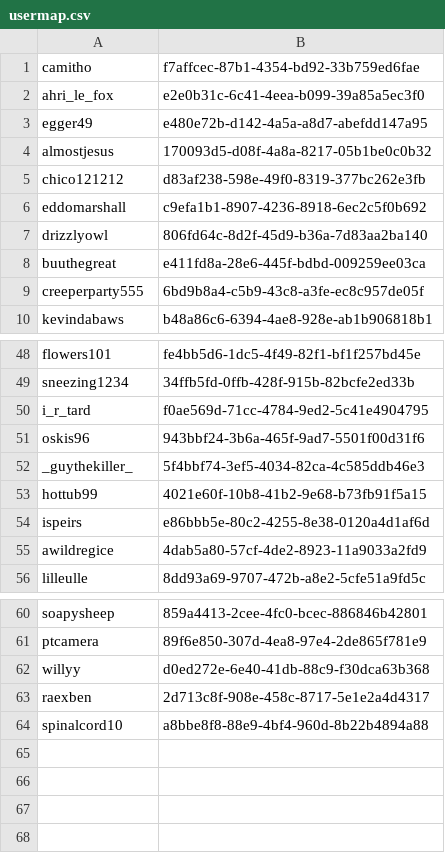
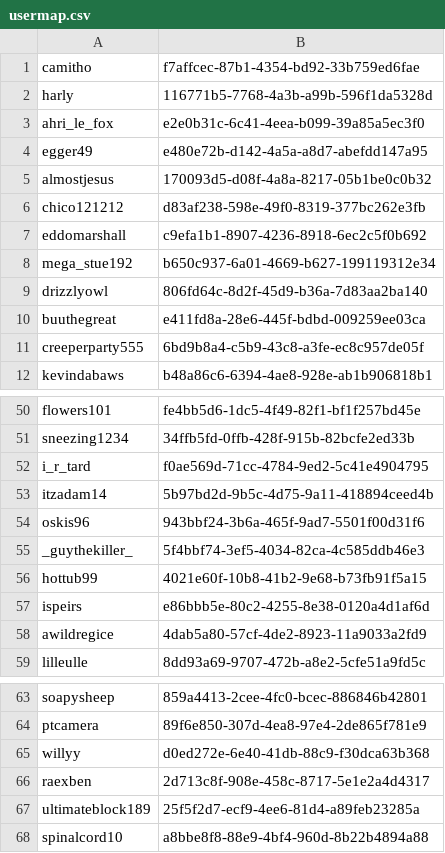
Before and after one commit to DrizzlyOwl/mineapple-minecraft-server, a CSV file: plugins/Essentials/usermap.csv, drawn as a sheet; only a part is shown, gaps mark what is left out; the diff names each change by its address in the sheet, - before the commit and + after, or states it on an @@ line.

```diff
--- a/plugins/Essentials/usermap.csv
+++ b/plugins/Essentials/usermap.csv
+row 2: harly | 116771b5-7768-4a3b-a99b-596f1da5328d
+row 8: mega_stue192 | b650c937-6a01-4669-b627-199119312e34
+row 53: itzadam14 | 5b97bd2d-9b5c-4d75-9a11-418894ceed4b
+row 67: ultimateblock189 | 25f5f2d7-ecf9-4ee6-81d4-a89feb23285a
```
Also changed, not shown: 45 other files.
